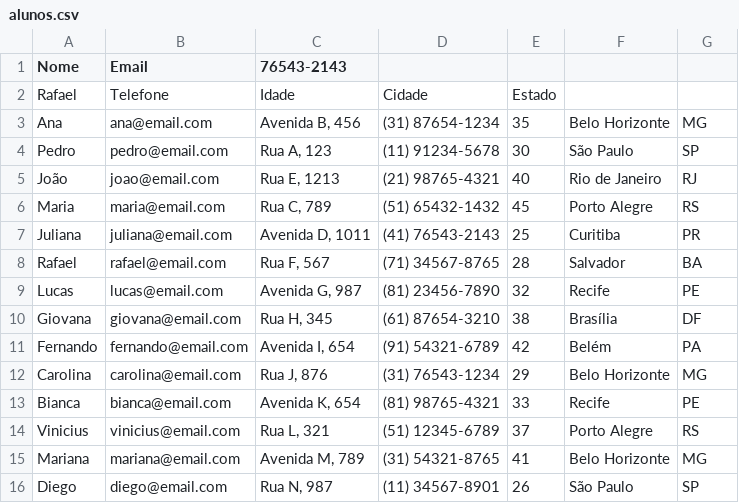
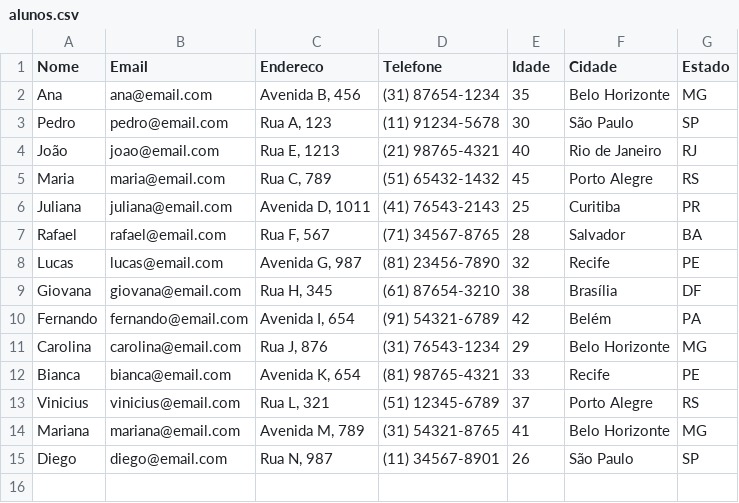
Before and after one commit to ArthurSilva007/projeto_2_pyhon, a CSV file: alunos.csv, drawn as a sheet.

```diff
--- a/alunos.csv
+++ b/alunos.csv
@@ -1,3 +1,2 @@
-Nome,Email,76543-2143
-Rafael,Telefone,Idade,Cidade,Estado
+Nome,Email,Endereco,Telefone,Idade,Cidade,Estado
 Ana,ana@email.com,"Avenida B, 456","(31) 87654-1234",35,Belo Horizonte,MG
```
Also changed, not shown: 1 other file.
